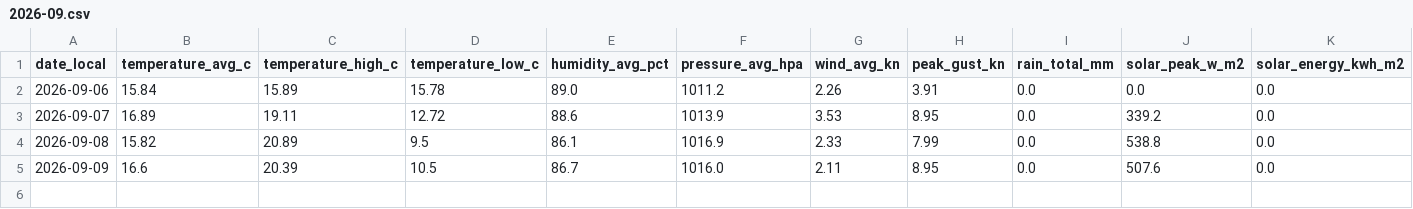
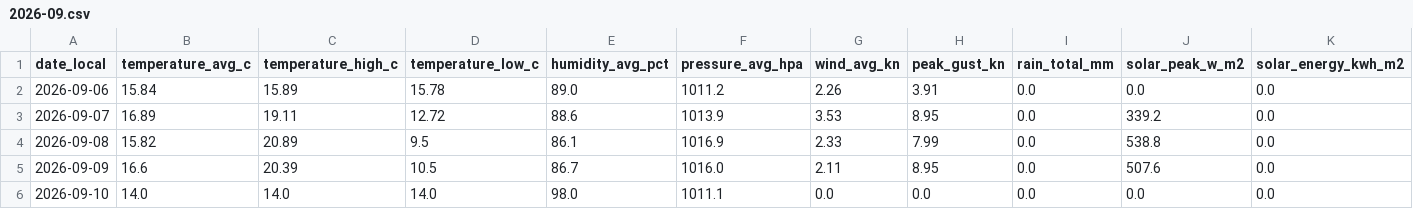
Before and after one commit to TrentinP/brambley-weather, a CSV file: data/daily/2026-09.csv, drawn as a sheet; only a part is shown; rows hold the shown columns only; the diff names each change by its address in the sheet, - before the commit and + after, or states it on an @@ line.

```diff
--- a/data/daily/2026-09.csv
+++ b/data/daily/2026-09.csv
+row 6: 2026-09-10 | 14.0 | 14.0 | 14.0 | 98.0 | 1011.1 | 0.0 | 0.0 | 0.0 | 0.0 | 0.0
```
Also changed, not shown: data/observations/2026-09.csv, 1 other file.
